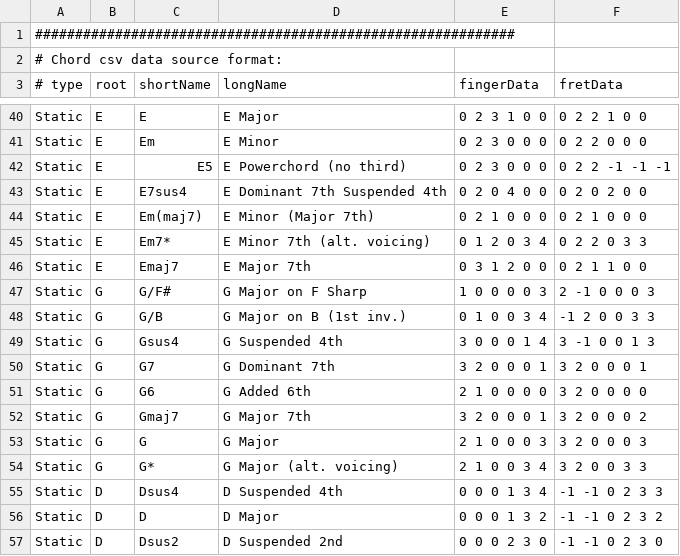
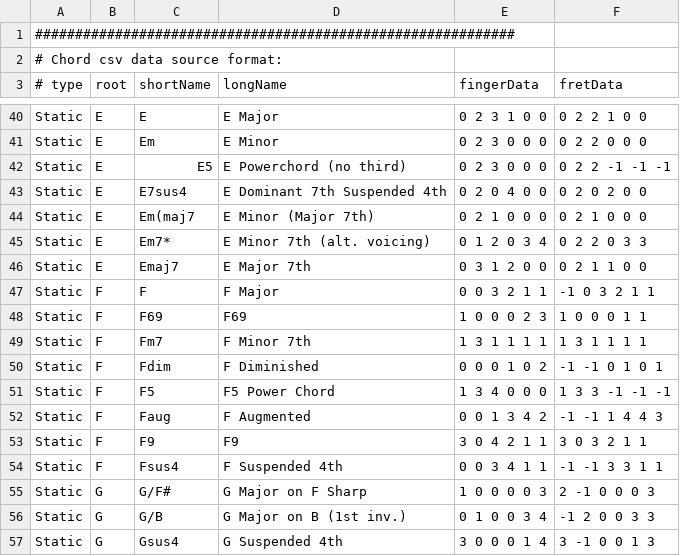
Before and after one commit to Shnatsel/chord-finder, a CSV file: data/ChordData.csv, drawn as a sheet; only a part is shown, gaps mark what is left out; the shorter side is filled out with more unchanged rows.

Commit message:
added a few F chords

```diff
--- a/data/ChordData.csv
+++ b/data/ChordData.csv
@@ -43,5 +43,13 @@ Static,E,E5,E Powerchord (no third),0 2 3 0 0 0,0 2 2 -1 -1 -1
 Static,E,E7sus4,E Dominant 7th Suspended 4th,0 2 0 4 0 0,0 2 0 2 0 0
-Static,E,Em(maj7),E Minor (Major 7th),0 2 1 0 0 0,0 2 1 0 0 0
+Static,E,Em(maj7,E Minor (Major 7th),0 2 1 0 0 0,0 2 1 0 0 0
 Static,E,Em7*,E Minor 7th (alt. voicing),0 1 2 0 3 4,0 2 2 0 3 3
 Static,E,Emaj7,E Major 7th,0 3 1 2 0 0,0 2 1 1 0 0
+Static,F,F,F Major,0 0 3 2 1 1,-1 0 3 2 1 1
+Static,F,F69,F69,1 0 0 0 2 3,1 0 0 0 1 1
+Static,F,Fm7,F Minor 7th,1 3 1 1 1 1,1 3 1 1 1 1
+Static,F,Fdim,F Diminished,0 0 0 1 0 2,-1 -1 0 1 0 1
+Static,F,F5,F5 Power Chord,1 3 4 0 0 0,1 3 3 -1 -1 -1
+Static,F,Faug,F Augmented,0 0 1 3 4 2,-1 -1 1 4 4 3
+Static,F,F9,F9,3 0 4 2 1 1,3 0 3 2 1 1
+Static,F,Fsus4,F Suspended 4th,0 0 3 4 1 1,-1 -1 3 3 1 1
 Static,G,G/F#,G Major on F Sharp,1 0 0 0 0 3,2 -1 0 0 0 3
```
